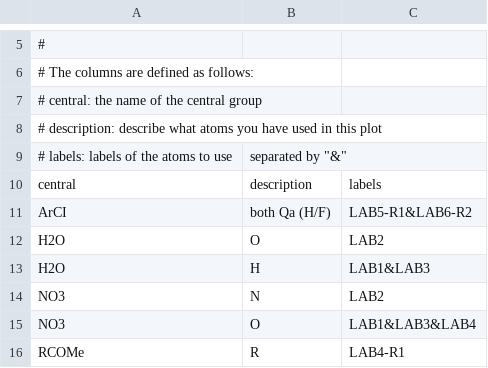
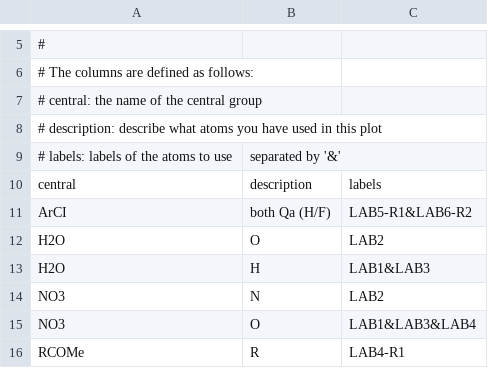
Before and after one commit to NatasjaWezel/project_handbag, a CSV file: src/files/fingerprints.csv, drawn as a sheet; only a part is shown, gaps mark what is left out.

Commit message:
remove illegal quoting

```diff
--- a/src/files/fingerprints.csv
+++ b/src/files/fingerprints.csv
@@ -8,3 +8,3 @@
 # description: describe what atoms you have used in this plot
-# labels: labels of the atoms to use, separated by "&"
+# labels: labels of the atoms to use, separated by '&'
 central,description,labels
```
